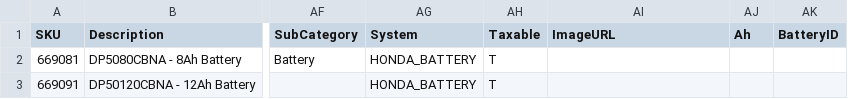
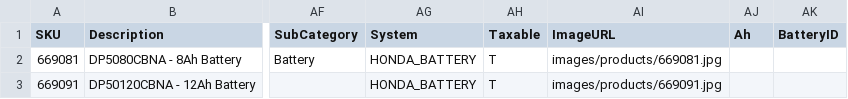
Before and after one commit to WestEndPower/honda-equipment-configurator, a CSV file: data/batteries.csv, drawn as a sheet; only a part is shown, gaps mark what is left out; the diff names each change by its address in the sheet, - before the commit and + after, or states it on an @@ line.

```diff
--- a/data/batteries.csv
+++ b/data/batteries.csv
-AI2 (ImageURL): (empty)
+AI2 (ImageURL): images/products/669081.jpg
-AI3 (ImageURL): (empty)
+AI3 (ImageURL): images/products/669091.jpg
```
Also changed, not shown: data/chargers.csv, data/finance-programs.csv, 57 other files.
